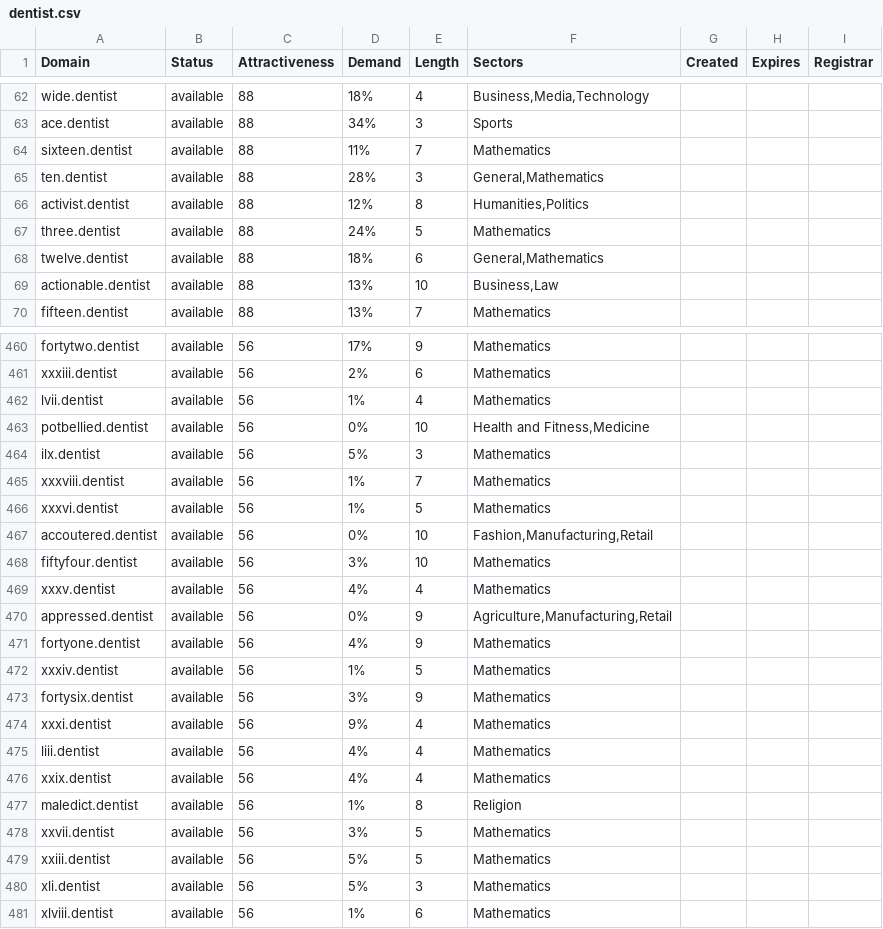
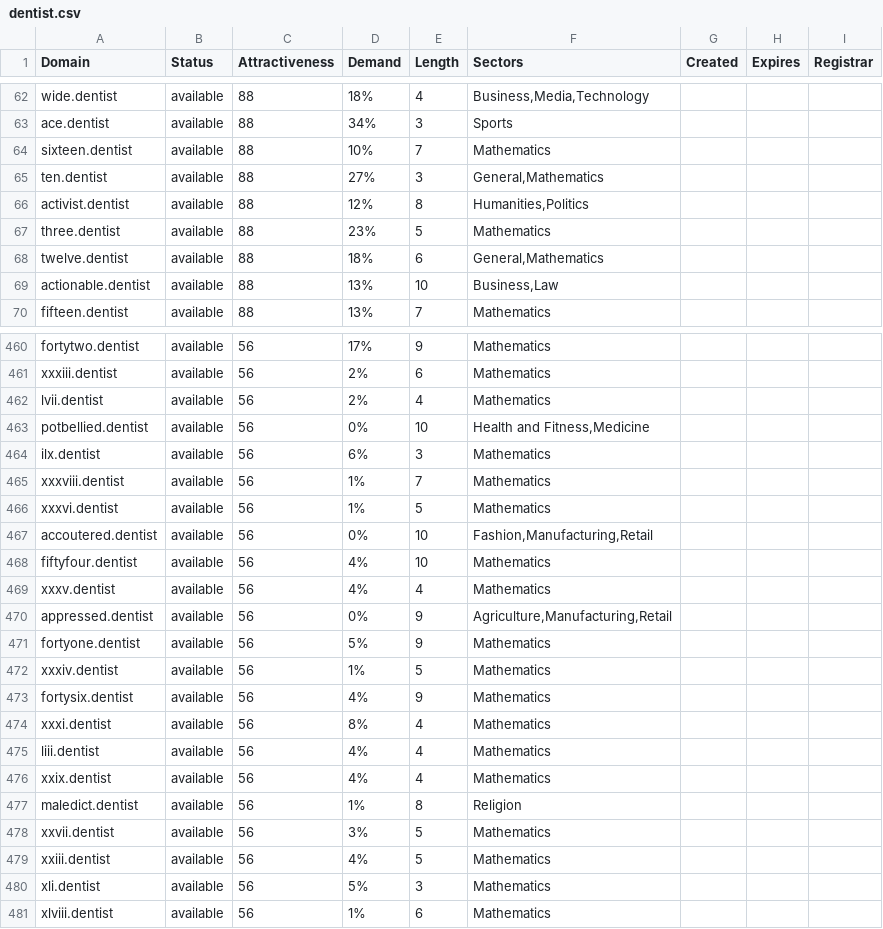
Before and after one commit to UniqueDomains/dentist-oneword-domains, a CSV file: dentist.csv, drawn as a sheet; only a part is shown, gaps mark what is left out; the diff covers the shown part only.

Commit message:
Domains update

```diff
--- a/dentist.csv
+++ b/dentist.csv
@@ -63,6 +63,6 @@ wide.dentist,available,88,18%,4,"Business,Media,Technology",,,
 ace.dentist,available,88,34%,3,Sports,,,
-sixteen.dentist,available,88,11%,7,Mathematics,,,
-ten.dentist,available,88,28%,3,"General,Mathematics",,,
+sixteen.dentist,available,88,10%,7,Mathematics,,,
+ten.dentist,available,88,27%,3,"General,Mathematics",,,
 activist.dentist,available,88,12%,8,"Humanities,Politics",,,
-three.dentist,available,88,24%,5,Mathematics,,,
+three.dentist,available,88,23%,5,Mathematics,,,
 twelve.dentist,available,88,18%,6,"General,Mathematics",,,
@@ -461,5 +461,5 @@ fortytwo.dentist,available,56,17%,9,Mathematics,,,
 xxxiii.dentist,available,56,2%,6,Mathematics,,,
-lvii.dentist,available,56,1%,4,Mathematics,,,
+lvii.dentist,available,56,2%,4,Mathematics,,,
 potbellied.dentist,available,56,0%,10,"Health and Fitness,Medicine",,,
-ilx.dentist,available,56,5%,3,Mathematics,,,
+ilx.dentist,available,56,6%,3,Mathematics,,,
 xxxviii.dentist,available,56,1%,7,Mathematics,,,
@@ -467,9 +467,9 @@ xxxvi.dentist,available,56,1%,5,Mathematics,,,
 accoutered.dentist,available,56,0%,10,"Fashion,Manufacturing,Retail",,,
-fiftyfour.dentist,available,56,3%,10,Mathematics,,,
+fiftyfour.dentist,available,56,4%,10,Mathematics,,,
 xxxv.dentist,available,56,4%,4,Mathematics,,,
 appressed.dentist,available,56,0%,9,"Agriculture,Manufacturing,Retail",,,
-fortyone.dentist,available,56,4%,9,Mathematics,,,
+fortyone.dentist,available,56,5%,9,Mathematics,,,
 xxxiv.dentist,available,56,1%,5,Mathematics,,,
-fortysix.dentist,available,56,3%,9,Mathematics,,,
-xxxi.dentist,available,56,9%,4,Mathematics,,,
+fortysix.dentist,available,56,4%,9,Mathematics,,,
+xxxi.dentist,available,56,8%,4,Mathematics,,,
 liii.dentist,available,56,4%,4,Mathematics,,,
@@ -478,3 +478,3 @@ maledict.dentist,available,56,1%,8,Religion,,,
 xxvii.dentist,available,56,3%,5,Mathematics,,,
-xxiii.dentist,available,56,5%,5,Mathematics,,,
+xxiii.dentist,available,56,4%,5,Mathematics,,,
 xli.dentist,available,56,5%,3,Mathematics,,,
```
Also changed, not shown: 51 edited cells elsewhere in this file, 2 other files.
